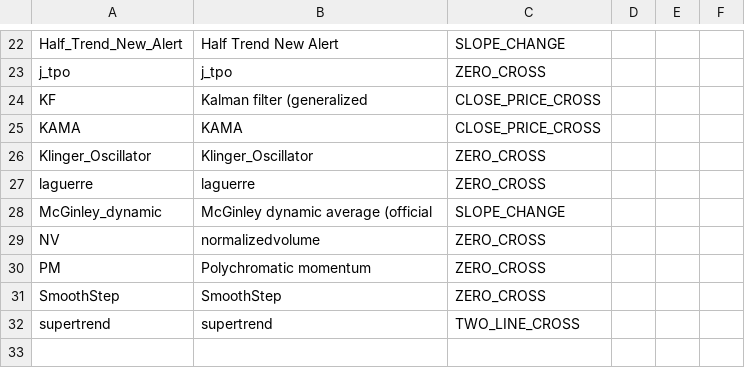
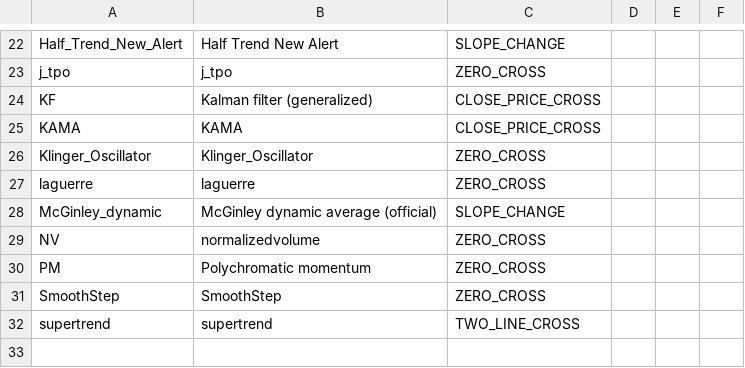
Before and after one commit to mojtaba-brz/NoForexNonsense-MQL-EA, a CSV file: Indicators/Table_ConfirmationIndicators.csv, drawn as a sheet; only a part is shown, gaps mark what is left out.

```diff
--- a/Indicators/Table_ConfirmationIndicators.csv
+++ b/Indicators/Table_ConfirmationIndicators.csv
@@ -23,3 +23,3 @@ Half_Trend_New_Alert, "Half Trend New Alert", SLOPE_CHANGE
 j_tpo, "j_tpo", ZERO_CROSS
-KF, "Kalman filter (generalized", CLOSE_PRICE_CROSS
+KF, "Kalman filter (generalized)", CLOSE_PRICE_CROSS
 KAMA, "KAMA", CLOSE_PRICE_CROSS
@@ -27,3 +27,3 @@ Klinger_Oscillator, "Klinger_Oscillator", ZERO_CROSS
 laguerre, "laguerre", ZERO_CROSS
-McGinley_dynamic, "McGinley dynamic average (official", SLOPE_CHANGE
+McGinley_dynamic, "McGinley dynamic average (official)", SLOPE_CHANGE
 NV, "normalizedvolume", ZERO_CROSS
```
Also changed, not shown: 5 other files.
